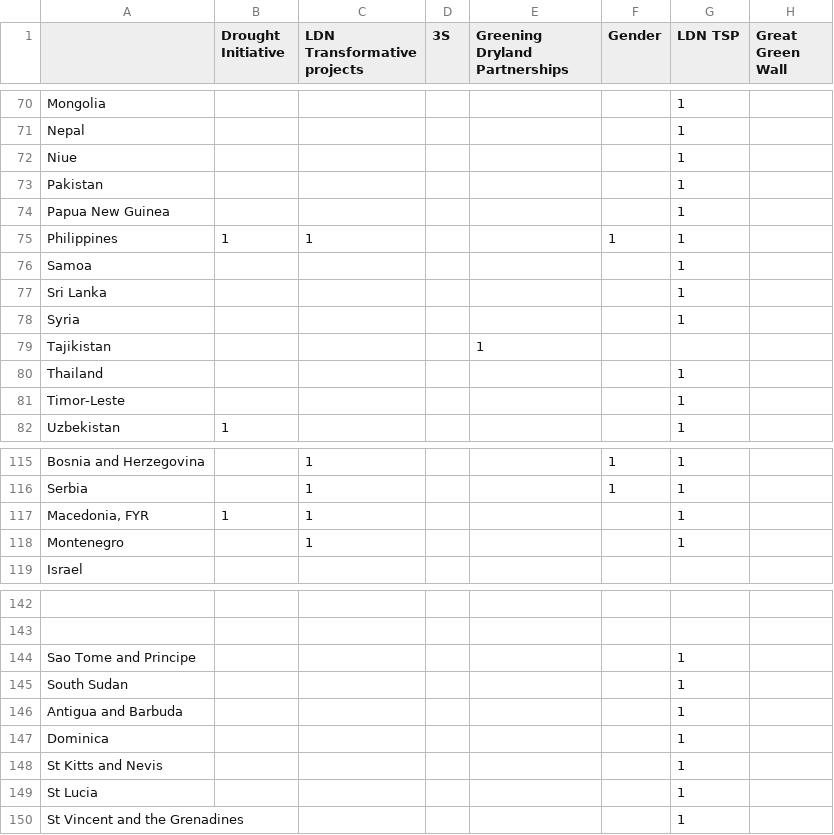
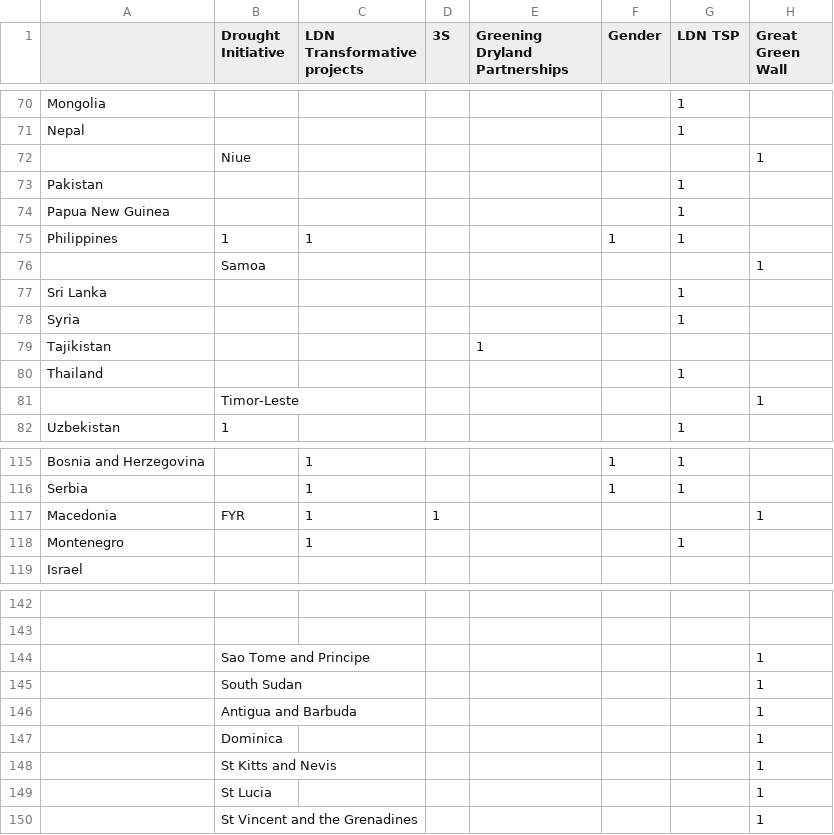
Before and after one commit to unccd/Action_Map, a CSV file: data.csv, drawn as a sheet; only a part is shown, gaps mark what is left out; removed rows and columns are numbered as before the commit, all else as after; the diff covers the shown part only; the diff names each change by its address in the sheet, - before the commit and + after, or states it on an @@ line.

```diff
--- a/data.csv
+++ b/data.csv
-row 72: Niue |  |  |  |  |  | 1
+row 72:  | Niue |  |  |  |  |  | 1
-row 76: Samoa |  |  |  |  |  | 1
+row 76:  | Samoa |  |  |  |  |  | 1
-row 81: Timor-Leste |  |  |  |  |  | 1
+row 81:  | Timor-Leste |  |  |  |  |  | 1
-row 117: Macedonia, FYR | 1 | 1 |  |  |  | 1
+row 117: Macedonia | FYR | 1 | 1 |  |  |  | 1
-row 144: Sao Tome and Principe |  |  |  |  |  | 1
-row 145: South Sudan |  |  |  |  |  | 1
-row 146: Antigua and Barbuda |  |  |  |  |  | 1
-row 147: Dominica |  |  |  |  |  | 1
-row 148: St Kitts and Nevis |  |  |  |  |  | 1
-row 149: St Lucia |  |  |  |  |  | 1
-row 150: St Vincent and the Grenadines |  |  |  |  |  | 1
+row 144:  | Sao Tome and Principe |  |  |  |  |  | 1
+row 145:  | South Sudan |  |  |  |  |  | 1
+row 146:  | Antigua and Barbuda |  |  |  |  |  | 1
+row 147:  | Dominica |  |  |  |  |  | 1
+row 148:  | St Kitts and Nevis |  |  |  |  |  | 1
+row 149:  | St Lucia |  |  |  |  |  | 1
+row 150:  | St Vincent and the Grenadines |  |  |  |  |  | 1
```
Also changed, not shown: 2 added rows, 2 removed rows and 1 edited cell elsewhere in this file, 4 other files.
